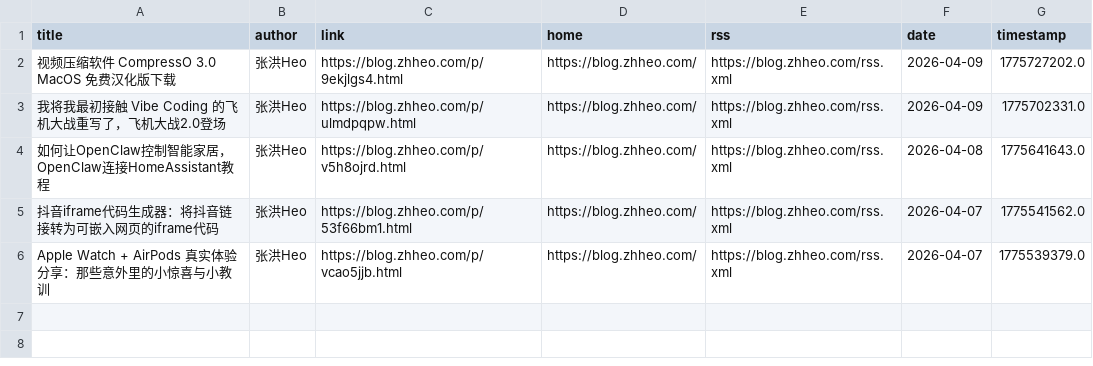
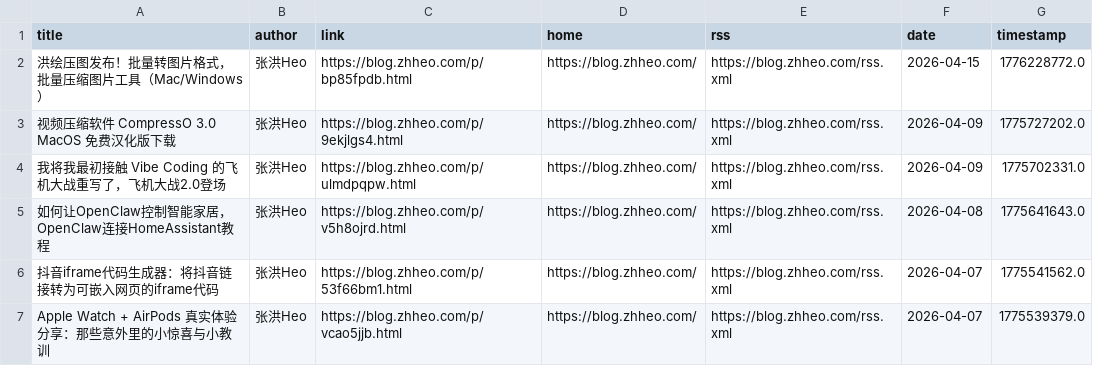
Before and after one commit to Moretti815/rssblog-source, a CSV file: source/12572b184ff7f919e45b40af632da15b/2.csv, drawn as a sheet; the diff names each change by its address in the sheet, - before the commit and + after, or states it on an @@ line.

```diff
--- a/source/12572b184ff7f919e45b40af632da15b/2.csv
+++ b/source/12572b184ff7f919e45b40af632da15b/2.csv
+row 2: 洪绘压图发布！批量转图片格式，批量压缩图片工具（Mac/Windows） | 张洪Heo | https://blog.zhheo.com/p/bp85fpdb.html | https://blog.zhheo.com/ | https://blog.zhheo.com/rss.xml | 2026-04-15 | 1776228772.0
```
Also changed, not shown: all/10.csv, all/12.csv, 43 other files.
